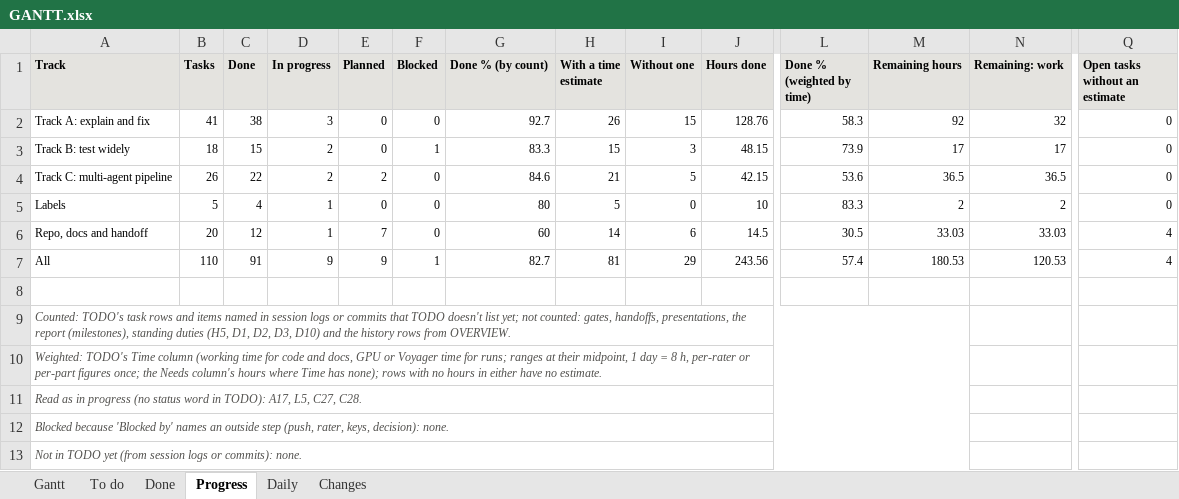
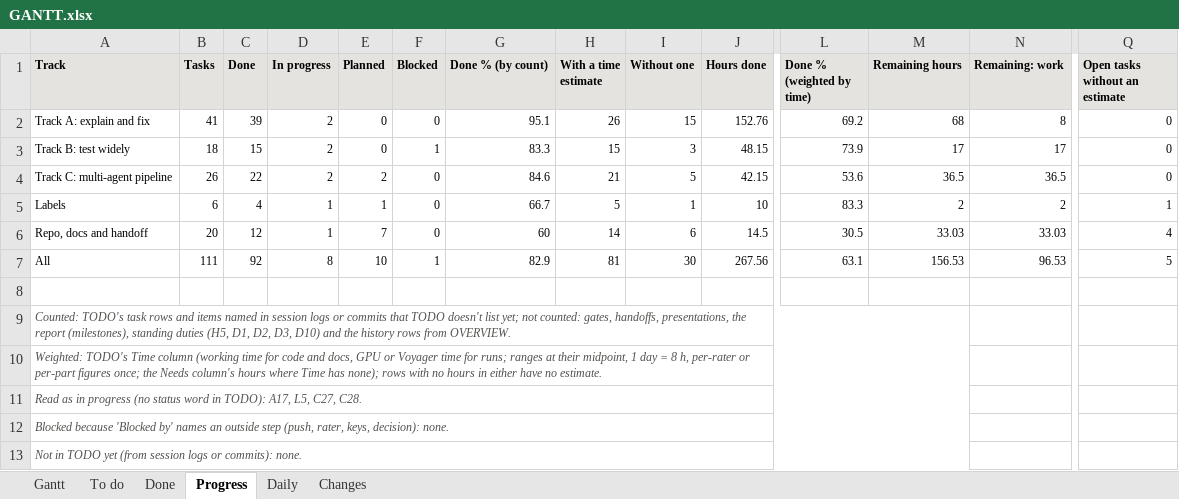
Before and after one commit to shrey-Bish/cse598-cot-faithfulness, an Excel workbook: docs/status/GANTT.xlsx, sheet Progress, drawn as a sheet; only a part is shown, gaps mark what is left out; values as stored, in another font and other column widths than the file's, no borders; the diff names each change by its address in the sheet, - before the commit and + after, or states it on an @@ line.

```diff
--- a/docs/status/GANTT.xlsx (sheet Progress)
+++ b/docs/status/GANTT.xlsx (sheet Progress)
-C2 (Done): 38
+C2 (Done): 39
-D2 (In progress): 3
+D2 (In progress): 2
-G2 (Done % (by count)): 92.7
+G2 (Done % (by count)): 95.1
-J2 (Hours done): 128.76
+J2 (Hours done): 152.76
-L2 (Done % (weighted by time)): 58.3
+L2 (Done % (weighted by time)): 69.2
-M2 (Remaining hours): 92
+M2 (Remaining hours): 68
-N2 (Remaining: work): 32
+N2 (Remaining: work): 8
-B5 (Tasks): 5
+B5 (Tasks): 6
-E5 (Planned): 0
+E5 (Planned): 1
-G5 (Done % (by count)): 80
+G5 (Done % (by count)): 66.7
-I5 (Without one): 0
+I5 (Without one): 1
-Q5 (Open tasks without an estimate): 0
+Q5 (Open tasks without an estimate): 1
-B7 (Tasks): 110
+B7 (Tasks): 111
-C7 (Done): 91
+C7 (Done): 92
-D7 (In progress): 9
+D7 (In progress): 8
-E7 (Planned): 9
+E7 (Planned): 10
-G7 (Done % (by count)): 82.7
+G7 (Done % (by count)): 82.9
-I7 (Without one): 29
+I7 (Without one): 30
-J7 (Hours done): 243.56
+J7 (Hours done): 267.56
-L7 (Done % (weighted by time)): 57.4
+L7 (Done % (weighted by time)): 63.1
-M7 (Remaining hours): 180.53
+M7 (Remaining hours): 156.53
-N7 (Remaining: work): 120.53
+N7 (Remaining: work): 96.53
-Q7 (Open tasks without an estimate): 4
+Q7 (Open tasks without an estimate): 5
```
Also changed, not shown: sheet Changes, sheet To do, sheet Gantt, sheet Daily, sheet Done, 20 other files.
